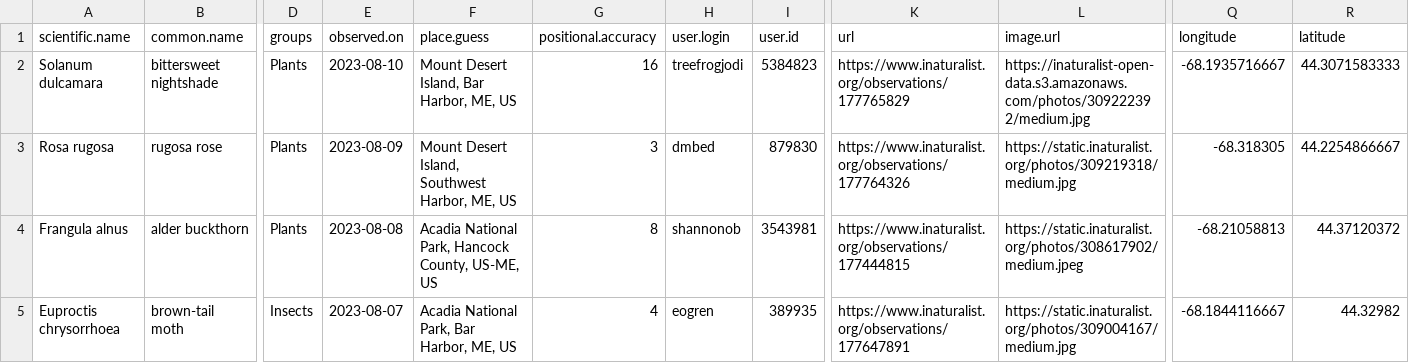
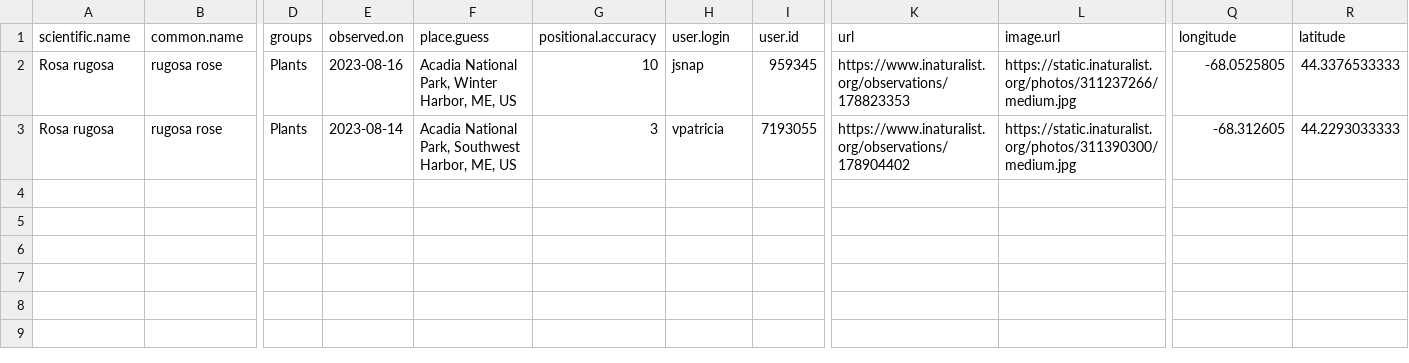
Before and after one commit to Kylelima21/npf_cb_project, a CSV file: email_alerts/outputs/invasive_pestslist.csv, drawn as a sheet; only a part is shown, gaps mark what is left out; removed rows and columns are numbered as before the commit, all else as after; rows hold the shown columns only; the diff names each change by its address in the sheet, - before the commit and + after, or states it on an @@ line.

```diff
--- a/email_alerts/outputs/invasive_pestslist.csv
+++ b/email_alerts/outputs/invasive_pestslist.csv
-row 2: Solanum dulcamara | bittersweet nightshade | Plants | 2023-08-10 | Mount Desert Island, Bar Harbor, ME, US | 16 | treefrogjodi | 5384823 | https://www.inaturalist.org/observations/177765829 | https://inaturalist-open-data.s3.amazonaws.com/photos/309222392/medium.jpg | -68.1935716667 | 44.3071583333
+row 2: Rosa rugosa | rugosa rose | Plants | 2023-08-16 | Acadia National Park, Winter Harbor, ME, US | 10 | jsnap | 959345 | https://www.inaturalist.org/observations/178823353 | https://static.inaturalist.org/photos/311237266/medium.jpg | -68.0525805 | 44.3376533333
-E3 (observed.on): 2023-08-09
+E3 (observed.on): 2023-08-14
-F3 (place.guess): Mount Desert Island, Southwest Harbor,…
+F3 (place.guess): Acadia National Park, Southwest Harbor,…
-H3 (user.login): dmbed
+H3 (user.login): vpatricia
-I3 (user.id): 879830
+I3 (user.id): 7193055
-K3 (url): https://www.inaturalist.org/observations/177764326
+K3 (url): https://www.inaturalist.org/observations/178904402
-L3 (image.url): https://static.inaturalist.org/photos/309219318/medium.jpg
+L3 (image.url): https://static.inaturalist.org/photos/311390300/medium.jpg
-Q3 (longitude): -68.318305
+Q3 (longitude): -68.312605
-R3 (latitude): 44.2254866667
+R3 (latitude): 44.2293033333
-row 4: Frangula alnus | alder buckthorn | Plants | 2023-08-08 | Acadia National Park, Hancock County, US-ME, US | 8 | shannonob | 3543981 | https://www.inaturalist.org/observations/177444815 | https://static.inaturalist.org/photos/308617902/medium.jpeg | -68.21058813 | 44.37120372
-row 5: Euproctis chrysorrhoea | brown-tail moth | Insects | 2023-08-07 | Acadia National Park, Bar Harbor, ME, US | 4 | eogren | 389935 | https://www.inaturalist.org/observations/177647891 | https://static.inaturalist.org/photos/309004167/medium.jpg | -68.1844116667 | 44.32982
```
Also changed, not shown: email_alerts/outputs/rare_specieslist.csv, email_alerts/outputs/te_specieslist.csv, 1 other file.
